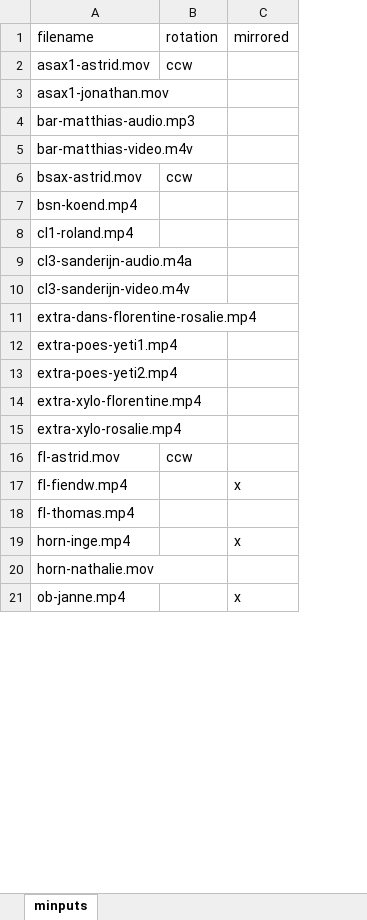
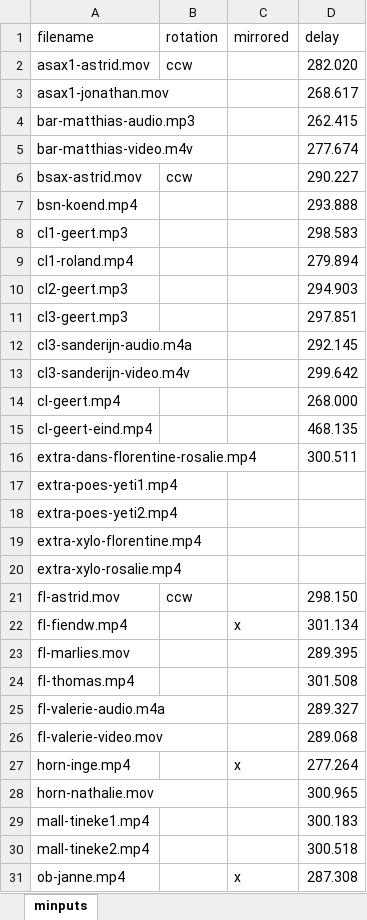
Before and after one commit to michiel-dewilde/xmas, an Excel workbook: xmas.xlsx, sheet minputs, drawn as a sheet; only a part is shown; values as stored, in another font and other column widths than the file's, no borders; the diff covers the shown part only; the diff names each change by its address in the sheet, - before the commit and + after, or states it on an @@ line.

```diff
--- a/xmas.xlsx (sheet minputs)
+++ b/xmas.xlsx (sheet minputs)
+column D (delay), rows 2-7: 282.020 | 268.617 | 262.415 | 277.674 | 290.227 | 293.888; row 9: 279.894; rows 12-13: 292.145 | 299.642; rows 16-22: 300.511 |  |  |  |  | 298.150 | 301.134; row 24: 301.508; rows 27-28: 277.264 | 300.965; row 31: 287.308
+row 8: cl1-geert.mp3 |  |  | 298.583
+row 10: cl2-geert.mp3 |  |  | 294.903
+row 11: cl3-geert.mp3 |  |  | 297.851
+row 14: cl-geert.mp4 |  |  | 268.000
+row 15: cl-geert-eind.mp4 |  |  | 468.135
+row 23: fl-marlies.mov |  |  | 289.395
+row 25: fl-valerie-audio.m4a |  |  | 289.327
+row 26: fl-valerie-video.mov |  |  | 289.068
+row 29: mall-tineke1.mp4 |  |  | 300.183
+row 30: mall-tineke2.mp4 |  |  | 300.518
```
Also changed, not shown: 12 added rows elsewhere in this sheet, status.xlsx, 18 other files.
